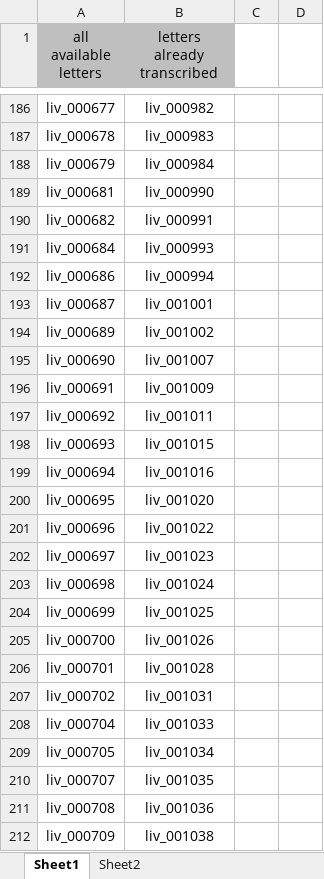
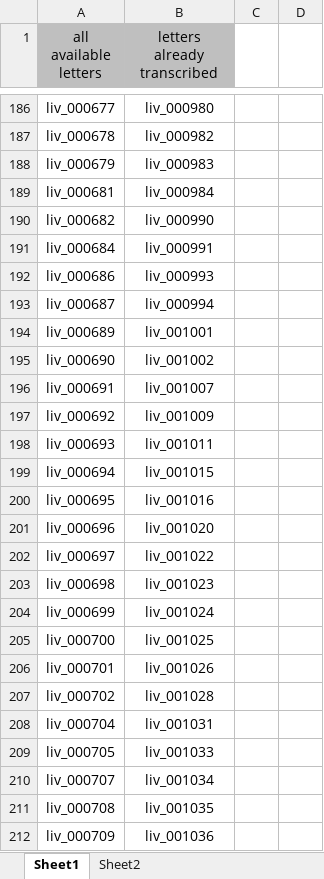
Before and after one commit to livingstoneonline/LEAP-TEI, an Excel workbook: DL-Transcribed-Letters.xlsx, sheet Sheet1, drawn as a sheet; only a part is shown, gaps mark what is left out; values as stored, in another font and other column widths than the file's, no borders; conditional formats not drawn; the diff covers the shown part only; the diff names each change by its address in the sheet, - before the commit and + after, or states it on an @@ line.

```diff
--- a/DL-Transcribed-Letters.xlsx (sheet Sheet1)
+++ b/DL-Transcribed-Letters.xlsx (sheet Sheet1)
-B186 (letters already transcribed): liv_000982
+B186 (letters already transcribed): liv_000980
-B187 (letters already transcribed): liv_000983
+B187 (letters already transcribed): liv_000982
-B188 (letters already transcribed): liv_000984
+B188 (letters already transcribed): liv_000983
-B189 (letters already transcribed): liv_000990
+B189 (letters already transcribed): liv_000984
-B190 (letters already transcribed): liv_000991
+B190 (letters already transcribed): liv_000990
-B191 (letters already transcribed): liv_000993
+B191 (letters already transcribed): liv_000991
-B192 (letters already transcribed): liv_000994
+B192 (letters already transcribed): liv_000993
-B193 (letters already transcribed): liv_001001
+B193 (letters already transcribed): liv_000994
-B194 (letters already transcribed): liv_001002
+B194 (letters already transcribed): liv_001001
-B195 (letters already transcribed): liv_001007
+B195 (letters already transcribed): liv_001002
-B196 (letters already transcribed): liv_001009
+B196 (letters already transcribed): liv_001007
-B197 (letters already transcribed): liv_001011
+B197 (letters already transcribed): liv_001009
-B198 (letters already transcribed): liv_001015
+B198 (letters already transcribed): liv_001011
-B199 (letters already transcribed): liv_001016
+B199 (letters already transcribed): liv_001015
-B200 (letters already transcribed): liv_001020
+B200 (letters already transcribed): liv_001016
-B201 (letters already transcribed): liv_001022
+B201 (letters already transcribed): liv_001020
-B202 (letters already transcribed): liv_001023
+B202 (letters already transcribed): liv_001022
-B203 (letters already transcribed): liv_001024
+B203 (letters already transcribed): liv_001023
-B204 (letters already transcribed): liv_001025
+B204 (letters already transcribed): liv_001024
-B205 (letters already transcribed): liv_001026
+B205 (letters already transcribed): liv_001025
-B206 (letters already transcribed): liv_001028
+B206 (letters already transcribed): liv_001026
-B207 (letters already transcribed): liv_001031
+B207 (letters already transcribed): liv_001028
-B208 (letters already transcribed): liv_001033
+B208 (letters already transcribed): liv_001031
-B209 (letters already transcribed): liv_001034
+B209 (letters already transcribed): liv_001033
-B210 (letters already transcribed): liv_001035
+B210 (letters already transcribed): liv_001034
-B211 (letters already transcribed): liv_001036
+B211 (letters already transcribed): liv_001035
-B212 (letters already transcribed): liv_001038
+B212 (letters already transcribed): liv_001036
```
Also changed, not shown: 529 edited cells elsewhere in this sheet.
